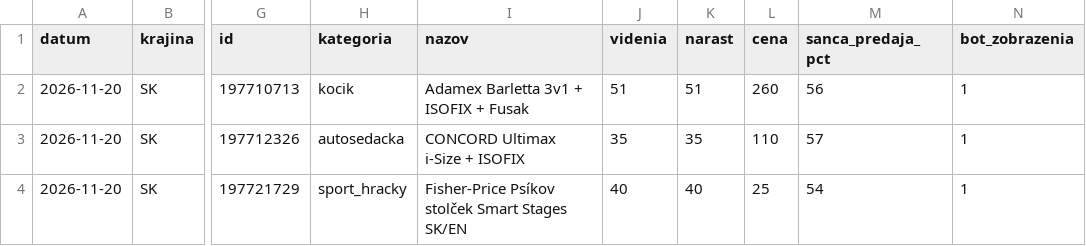
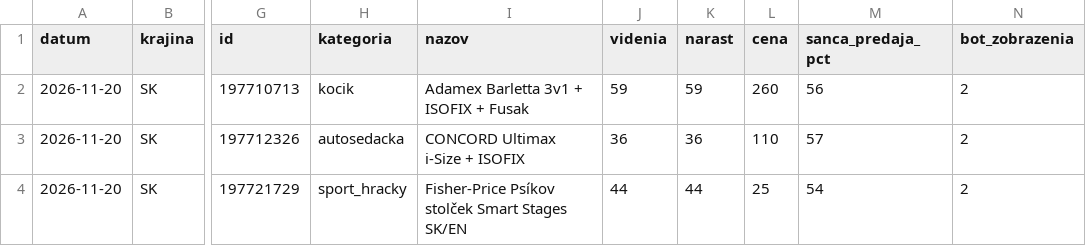
Before and after one commit to JaroslavaG/bazos-predictive-bi, a CSV file: historia_videni.csv, drawn as a sheet; only a part is shown, gaps mark what is left out; the diff names each change by its address in the sheet, - before the commit and + after, or states it on an @@ line.

```diff
--- a/historia_videni.csv
+++ b/historia_videni.csv
-J2 (videnia): 51
+J2 (videnia): 59
-K2 (narast): 51
+K2 (narast): 59
-N2:N4 (bot_zobrazenia): 1
+N2:N4 (bot_zobrazenia): 2
-J3 (videnia): 35
+J3 (videnia): 36
-K3 (narast): 35
+K3 (narast): 36
-J4 (videnia): 40
+J4 (videnia): 44
-K4 (narast): 40
+K4 (narast): 44
```
Also changed, not shown: 1 other file.
